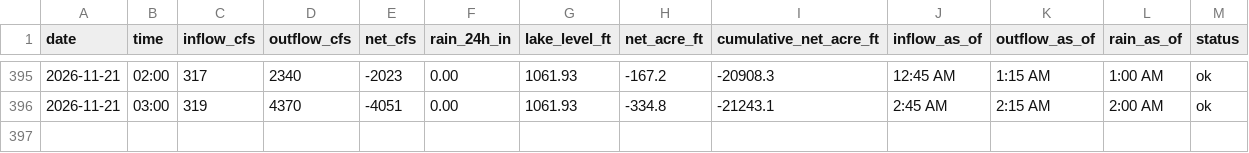
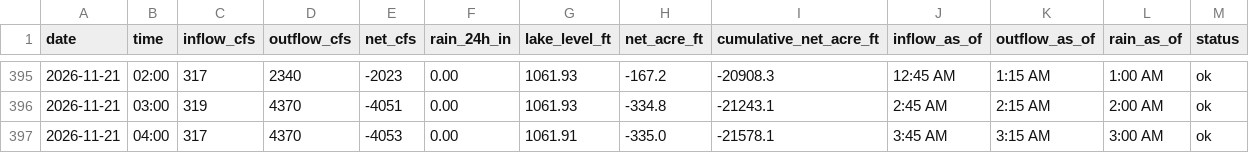
Before and after one commit to rjcanfield139-thwg/lake-lanier-logger, a CSV file: data/lake_lanier_log.csv, drawn as a sheet; only a part is shown, gaps mark what is left out.

```diff
--- a/data/lake_lanier_log.csv
+++ b/data/lake_lanier_log.csv
@@ -396 +396,2 @@ date,time,inflow_cfs,outflow_cfs,net_cfs,rain_24h_in,lake_level_ft,net_acre_ft,c
 2026-11-21,03:00,319,4370,-4051,0.00,1061.93,-334.8,-21243.1,2:45 AM,2:15 AM,2:00 AM,ok
+2026-11-21,04:00,317,4370,-4053,0.00,1061.91,-335.0,-21578.1,3:45 AM,3:15 AM,3:00 AM,ok
```
Also changed, not shown: data/lake_lanier_daily.csv.
